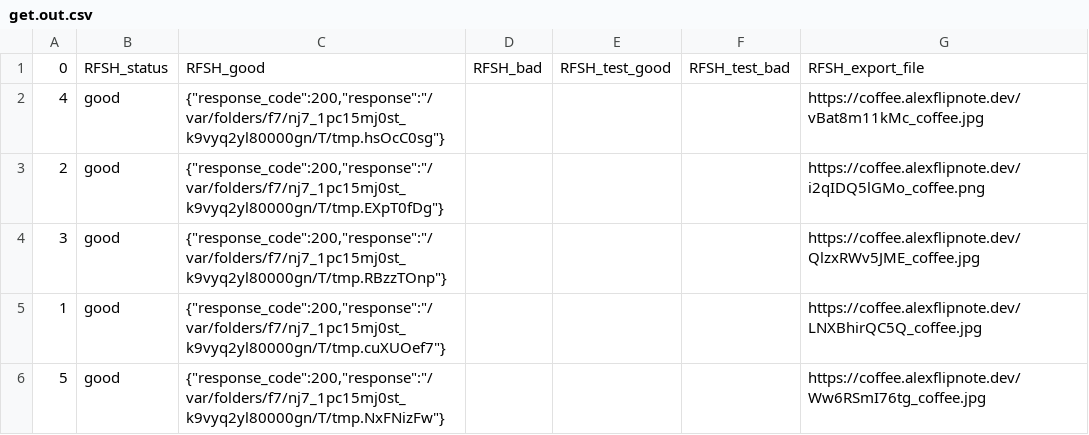
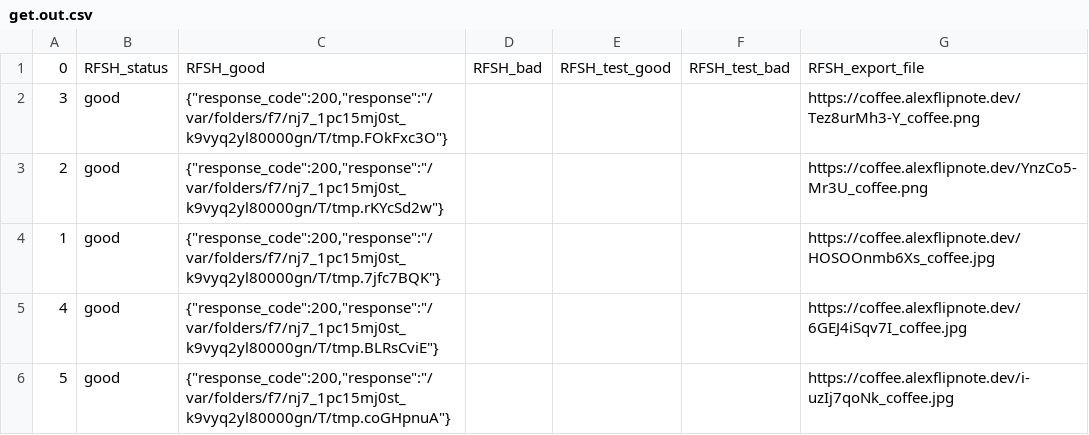
Before and after one commit to docsion/rfsh, a CSV file: sample/coffee/get.out.csv, drawn as a sheet.

```diff
--- a/sample/coffee/get.out.csv
+++ b/sample/coffee/get.out.csv
@@ -1,6 +1,6 @@
 0,RFSH_status,RFSH_good,RFSH_bad,RFSH_test_good,RFSH_test_bad,RFSH_export_file
-4,good,"{""response_code"":200,""response"":""/var/folders/f7/nj7_1pc15mj0st_k9vyq2yl80000gn/T/tmp.hsOcC0sg""}",,,,https://coffee.alexflipnote.dev/vBat8m11kMc_coffee.jpg
-2,good,"{""response_code"":200,""response"":""/var/folders/f7/nj7_1pc15mj0st_k9vyq2yl80000gn/T/tmp.EXpT0fDg""}",,,,https://coffee.alexflipnote.dev/i2qIDQ5lGMo_coffee.png
-3,good,"{""response_code"":200,""response"":""/var/folders/f7/nj7_1pc15mj0st_k9vyq2yl80000gn/T/tmp.RBzzTOnp""}",,,,https://coffee.alexflipnote.dev/QlzxRWv5JME_coffee.jpg
-1,good,"{""response_code"":200,""response"":""/var/folders/f7/nj7_1pc15mj0st_k9vyq2yl80000gn/T/tmp.cuXUOef7""}",,,,https://coffee.alexflipnote.dev/LNXBhirQC5Q_coffee.jpg
-5,good,"{""response_code"":200,""response"":""/var/folders/f7/nj7_1pc15mj0st_k9vyq2yl80000gn/T/tmp.NxFNizFw""}",,,,https://coffee.alexflipnote.dev/Ww6RSmI76tg_coffee.jpg
+3,good,"{""response_code"":200,""response"":""/var/folders/f7/nj7_1pc15mj0st_k9vyq2yl80000gn/T/tmp.FOkFxc3O""}",,,,https://coffee.alexflipnote.dev/Tez8urMh3-Y_coffee.png
+2,good,"{""response_code"":200,""response"":""/var/folders/f7/nj7_1pc15mj0st_k9vyq2yl80000gn/T/tmp.rKYcSd2w""}",,,,https://coffee.alexflipnote.dev/YnzCo5-Mr3U_coffee.png
+1,good,"{""response_code"":200,""response"":""/var/folders/f7/nj7_1pc15mj0st_k9vyq2yl80000gn/T/tmp.7jfc7BQK""}",,,,https://coffee.alexflipnote.dev/HOSOOnmb6Xs_coffee.jpg
+4,good,"{""response_code"":200,""response"":""/var/folders/f7/nj7_1pc15mj0st_k9vyq2yl80000gn/T/tmp.BLRsCviE""}",,,,https://coffee.alexflipnote.dev/6GEJ4iSqv7I_coffee.jpg
+5,good,"{""response_code"":200,""response"":""/var/folders/f7/nj7_1pc15mj0st_k9vyq2yl80000gn/T/tmp.coGHpnuA""}",,,,https://coffee.alexflipnote.dev/i-uzIj7qoNk_coffee.jpg
```
Also changed, not shown: sample/built-in/item.out.csv, sample/hn/item.out.csv, 5 other files.
